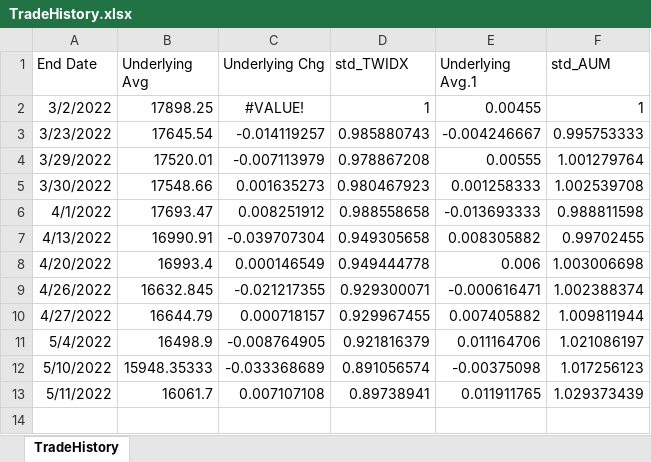
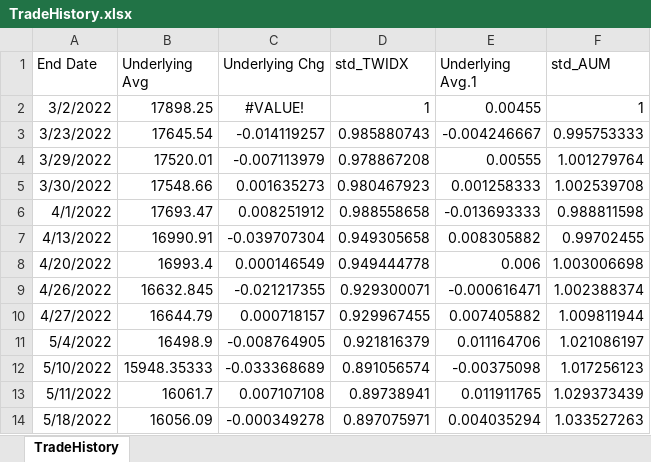
Before and after one commit to chienhsiang-hung/chienhsiang-hung.github.io, an Excel workbook: TradeHistory.xlsx, sheet TradeHistory, drawn as a sheet; values as stored, in another font and other column widths than the file's, no borders; table styles not drawn; the diff names each change by its address in the sheet, - before the commit and + after, or states it on an @@ line.

Commit message:
Update TradeHistory.xlsx

```diff
--- a/TradeHistory.xlsx (sheet TradeHistory)
+++ b/TradeHistory.xlsx (sheet TradeHistory)
+row 14: 5/18/2022 | 16056.09 | -0.000349278 | 0.897075971 | 0.004035294 | 1.033527263
```
